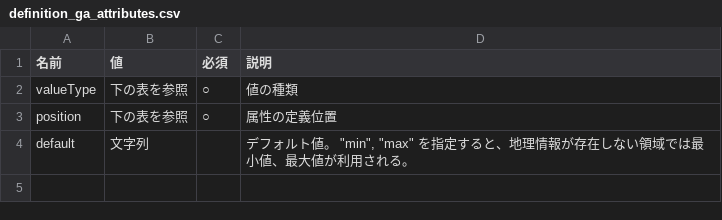
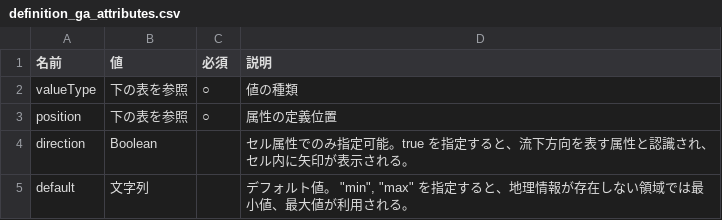
Before and after one commit to i-RIC/solver_dev_manual, a CSV file: source/05/04/definition_ga_attributes.csv, drawn as a sheet; the diff names each change by its address in the sheet, - before the commit and + after, or states it on an @@ line.

Commit message:
Description about attribute "direction" is added.

```diff
--- a/source/05/04/definition_ga_attributes.csv
+++ b/source/05/04/definition_ga_attributes.csv
+row 4: direction | Boolean |  | セル属性でのみ指定可能。true を指定すると、流下方向を表す属性と認識され、セル内に矢印が表示される。
```
